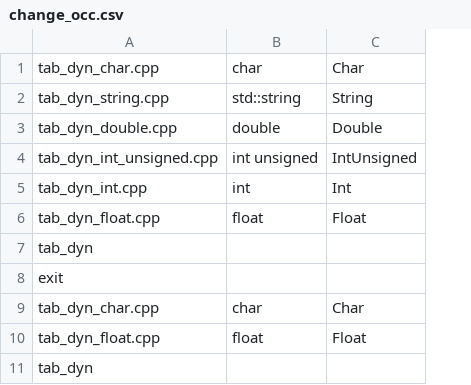
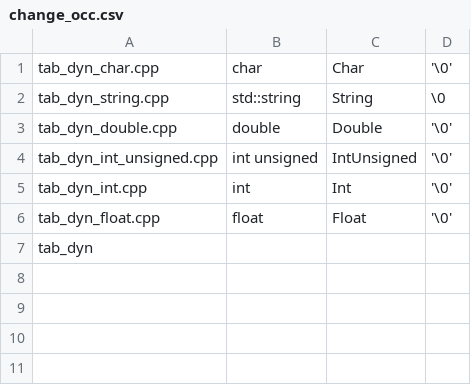
Before and after one commit to untypequicode/schedule-genius, a CSV file: src/lib/change_occ/change_occ.csv, drawn as a sheet; removed rows and columns are numbered as before the commit, all else as after; the diff names each change by its address in the sheet, - before the commit and + after, or states it on an @@ line.

```diff
--- a/src/lib/change_occ/change_occ.csv
+++ b/src/lib/change_occ/change_occ.csv
+column D, rows 1-6: '\0' | \0 | '\0' | '\0' | '\0' | '\0'
-row 8: exit
-row 9: tab_dyn_char.cpp | char | Char
-row 10: tab_dyn_float.cpp | float | Float
-row 11: tab_dyn
```
Also changed, not shown: 12 other files.
